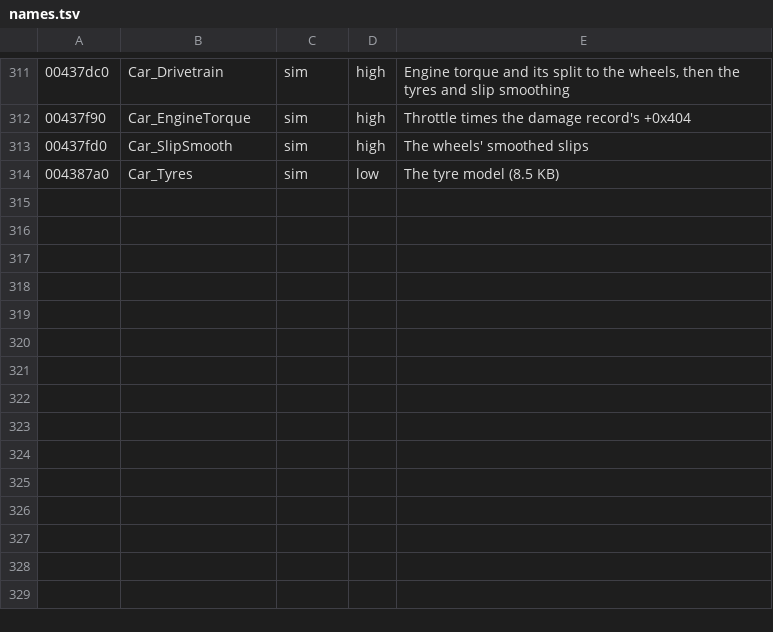
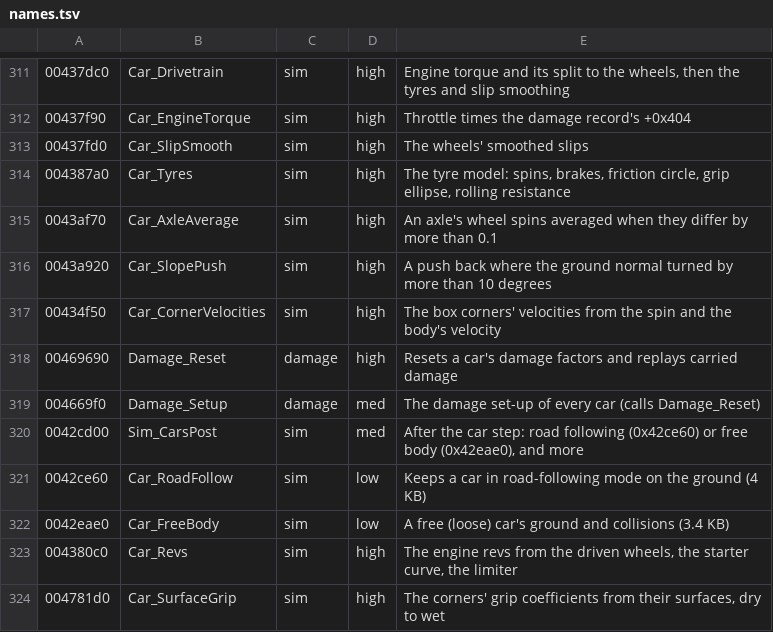
Before and after one commit to emdzej/opencmr2, a TSV file: tools/ghidra/names.tsv, drawn as a sheet; only a part is shown, gaps mark what is left out.

```diff
--- a/tools/ghidra/names.tsv
+++ b/tools/ghidra/names.tsv
@@ -313,2 +313,12 @@
 00437fd0	Car_SlipSmooth	sim	high	The wheels' smoothed slips
-004387a0	Car_Tyres	sim	low	The tyre model (8.5 KB)
+004387a0	Car_Tyres	sim	high	The tyre model: spins, brakes, friction circle, grip ellipse, rolling resistance
+0043af70	Car_AxleAverage	sim	high	An axle's wheel spins averaged when they differ by more than 0.1
+0043a920	Car_SlopePush	sim	high	A push back where the ground normal turned by more than 10 degrees
+00434f50	Car_CornerVelocities	sim	high	The box corners' velocities from the spin and the body's velocity
+00469690	Damage_Reset	damage	high	Resets a car's damage factors and replays carried damage
+004669f0	Damage_Setup	damage	med	The damage set-up of every car (calls Damage_Reset)
+0042cd00	Sim_CarsPost	sim	med	After the car step: road following (0x42ce60) or free body (0x42eae0), and more
+0042ce60	Car_RoadFollow	sim	low	Keeps a car in road-following mode on the ground (4 KB)
+0042eae0	Car_FreeBody	sim	low	A free (loose) car's ground and collisions (3.4 KB)
+004380c0	Car_Revs	sim	high	The engine revs from the driven wheels, the starter curve, the limiter
+004781d0	Car_SurfaceGrip	sim	high	The corners' grip coefficients from their surfaces, dry to wet
```
Also changed, not shown: 13 other files.
